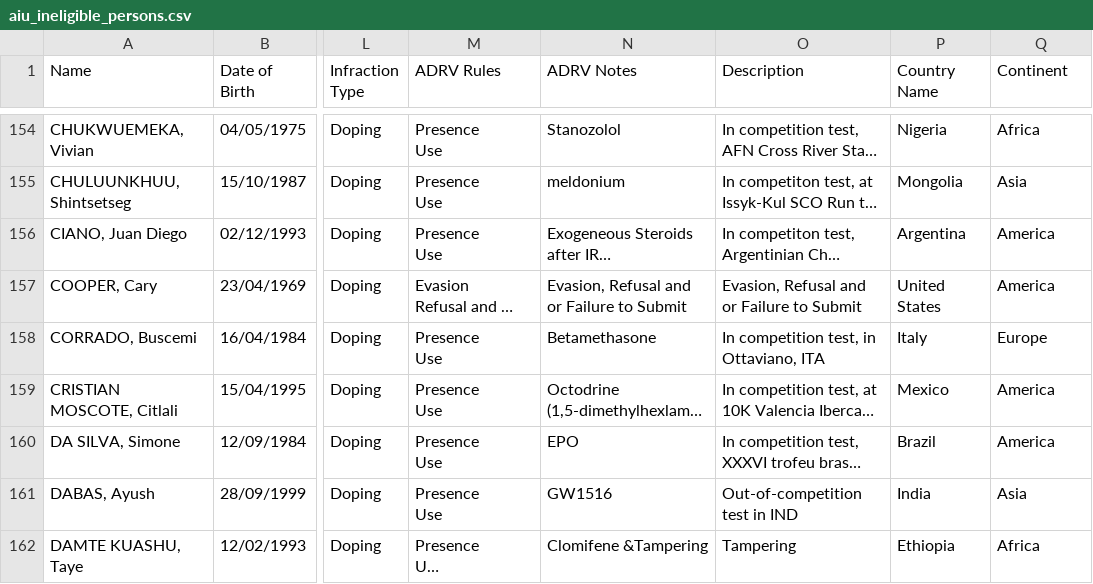
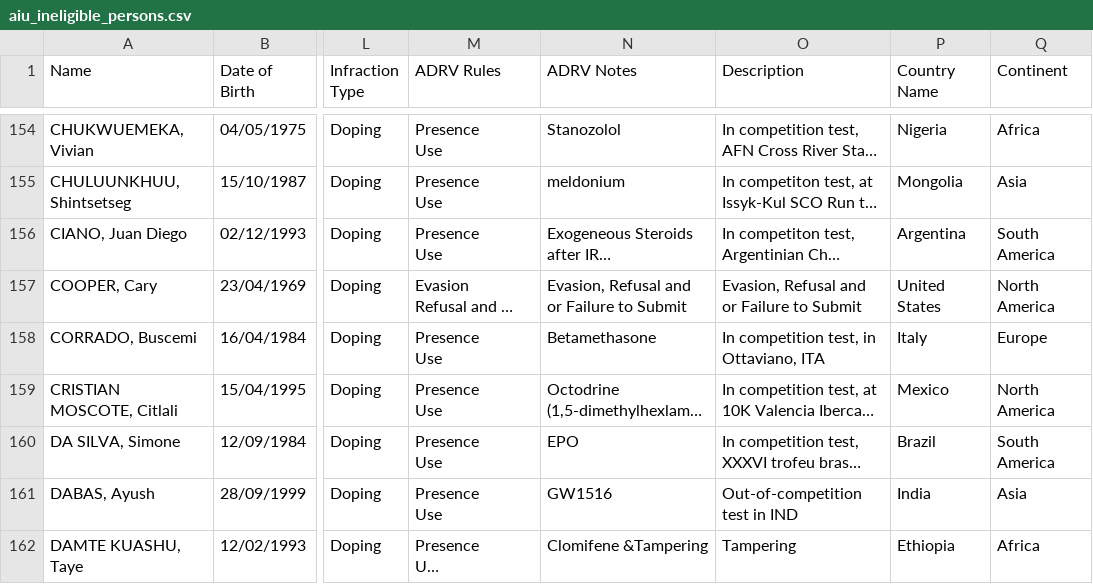
Before and after one commit to crnnbrg/aiu-sanctions, a CSV file: data/aiu_ineligible_persons.csv, drawn as a sheet; only a part is shown, gaps mark what is left out; long unchanged cells end in …; the diff covers the shown part only; the diff names each change by its address in the sheet, - before the commit and + after, or states it on an @@ line.

Commit message:
Separate America into NA, SA

```diff
--- a/data/aiu_ineligible_persons.csv
+++ b/data/aiu_ineligible_persons.csv
-Q156 (Continent): America
+Q156 (Continent): South America
-Q157 (Continent): America
+Q157 (Continent): North America
-Q159 (Continent): America
+Q159 (Continent): North America
-Q160 (Continent): America
+Q160 (Continent): South America
```
Also changed, not shown: 46 edited cells elsewhere in this file, data/occurrence_per_nationality.csv.
